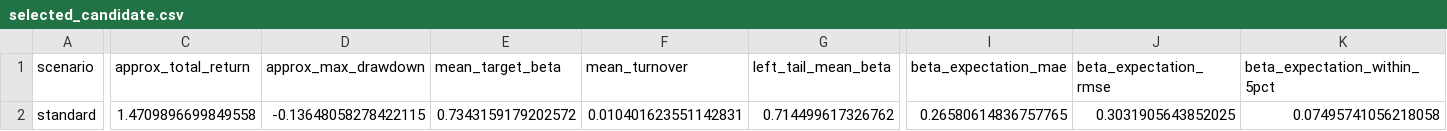
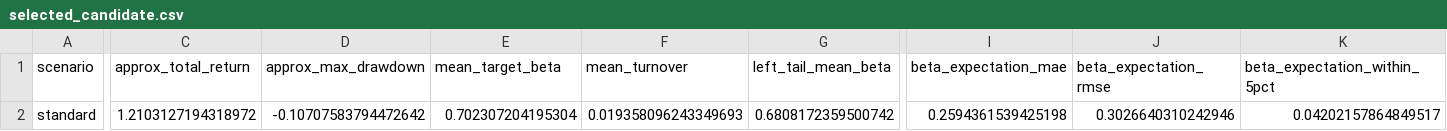
Before and after one commit to yutaofr/qqq-buyer-monitor, a CSV file: artifacts/v14_panorama/selected_candidate.csv, drawn as a sheet; only a part is shown, gaps mark what is left out; the diff covers the shown part only; the diff names each change by its address in the sheet, - before the commit and + after, or states it on an @@ line.

```diff
--- a/artifacts/v14_panorama/selected_candidate.csv
+++ b/artifacts/v14_panorama/selected_candidate.csv
-C2 (approx_total_return): 1.4709896699849558
+C2 (approx_total_return): 1.2103127194318972
-D2 (approx_max_drawdown): -0.13648058278422115
+D2 (approx_max_drawdown): -0.10707583794472642
-E2 (mean_target_beta): 0.7343159179202572
+E2 (mean_target_beta): 0.702307204195304
-F2 (mean_turnover): 0.010401623551142831
+F2 (mean_turnover): 0.019358096243349693
-G2 (left_tail_mean_beta): 0.714499617326762
+G2 (left_tail_mean_beta): 0.6808172359500742
-I2 (beta_expectation_mae): 0.26580614836757765
+I2 (beta_expectation_mae): 0.2594361539425198
-J2 (beta_expectation_rmse): 0.3031905643852025
+J2 (beta_expectation_rmse): 0.3026640310242946
-K2 (beta_expectation_within_5pct): 0.07495741056218058
+K2 (beta_expectation_within_5pct): 0.04202157864849517
```
Also changed, not shown: 6 edited cells elsewhere in this file, artifacts/v14_panorama/calibration_report.csv, artifacts/v14_panorama/default_holdout_report.csv, 16 other files.
